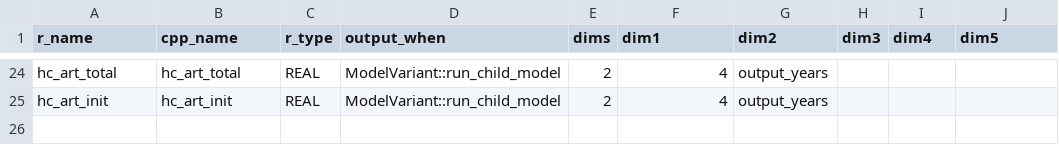
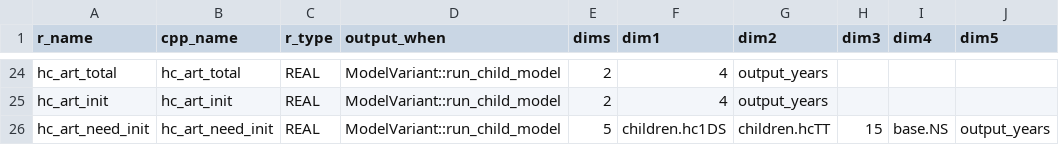
Before and after one commit to mrc-ide/leapfrog, a CSV file: inst/cpp_generation/model_output.csv, drawn as a sheet; only a part is shown, gaps mark what is left out.

```diff
--- a/inst/cpp_generation/model_output.csv
+++ b/inst/cpp_generation/model_output.csv
@@ -25 +25,2 @@ hc_art_total,hc_art_total,REAL,ModelVariant::run_child_model,2,4,output_years,,,
 hc_art_init,hc_art_init,REAL,ModelVariant::run_child_model,2,4,output_years,,,
+hc_art_need_init,hc_art_need_init,REAL,ModelVariant::run_child_model,5,children.hc1DS,children.hcTT,15,base.NS,output_years
```
Also changed, not shown: 10 other files.
